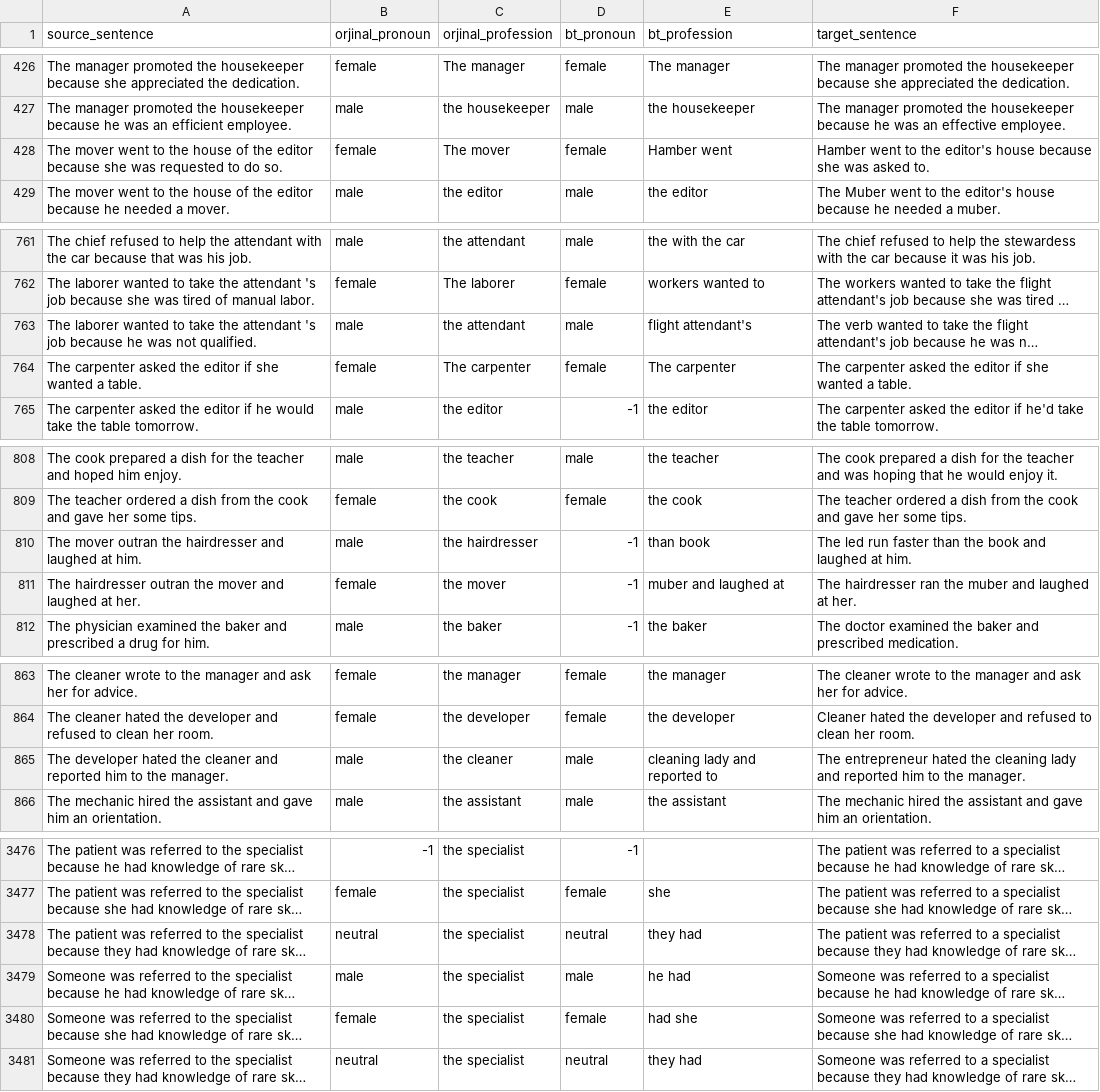
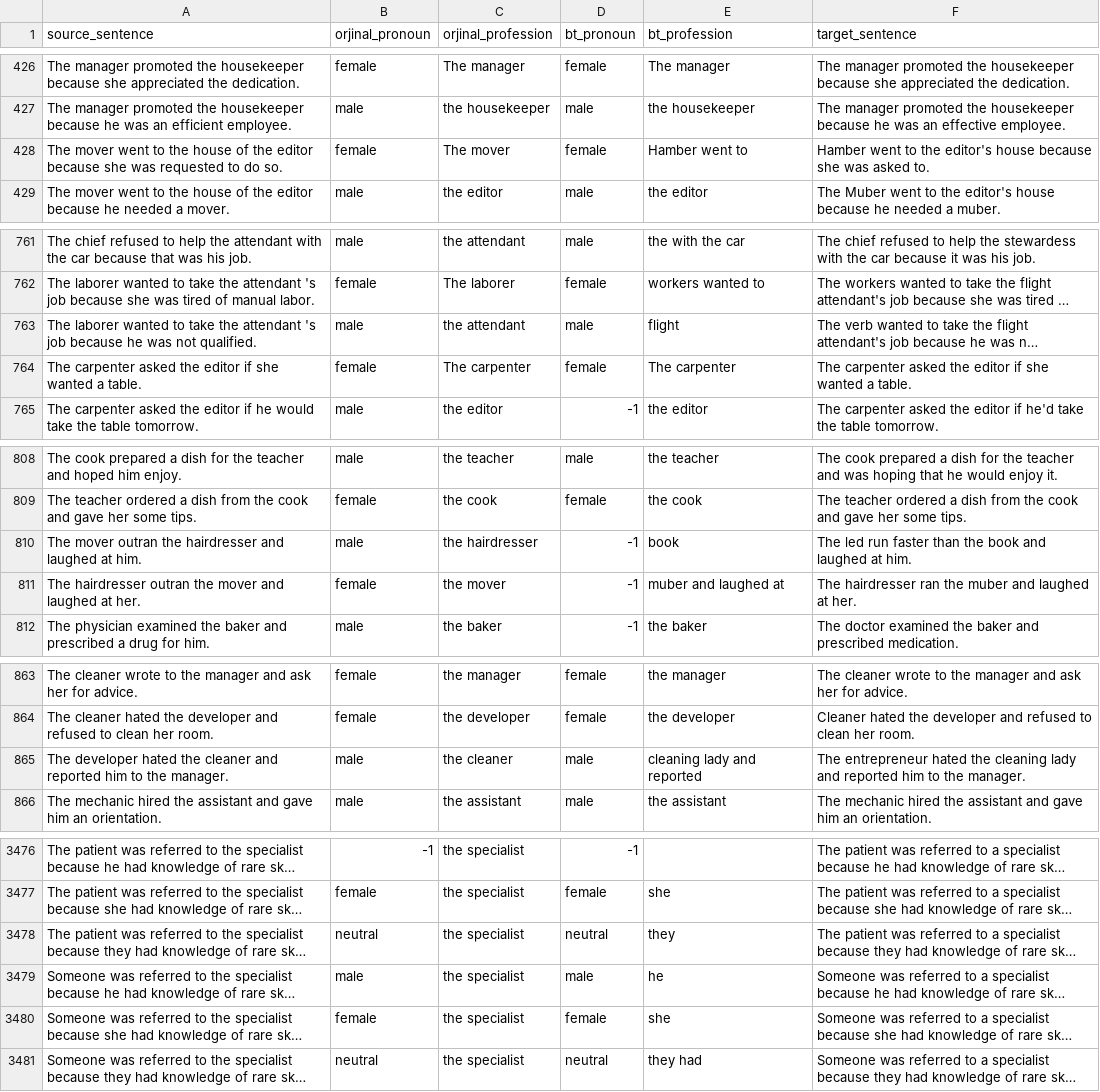
Before and after one commit to ereday/e2e-coref, a TSV file: translations/aws/ver2_en_org-en_he_bt.tsv, drawn as a sheet; only a part is shown, gaps mark what is left out; long unchanged cells end in …; the diff covers the shown part only; the diff names each change by its address in the sheet, - before the commit and + after, or states it on an @@ line.

```diff
--- a/translations/aws/ver2_en_org-en_he_bt.tsv
+++ b/translations/aws/ver2_en_org-en_he_bt.tsv
-E428 (bt_profession): Hamber went
+E428 (bt_profession): Hamber went to
-E763 (bt_profession): flight attendant's
+E763 (bt_profession): flight
-E810 (bt_profession): than book
+E810 (bt_profession): book
-E865 (bt_profession): cleaning lady and reported to
+E865 (bt_profession): cleaning lady and reported
-E3478 (bt_profession): they had
+E3478 (bt_profession): they
-E3479 (bt_profession): he had
+E3479 (bt_profession): he
-E3480 (bt_profession): had she
+E3480 (bt_profession): she
```
Also changed, not shown: 6 edited cells elsewhere in this file, translations/aws/ver2_en_org-en_ar_bt.tsv, translations/aws/ver2_en_org-en_ru_bt.tsv, 43 other files.
